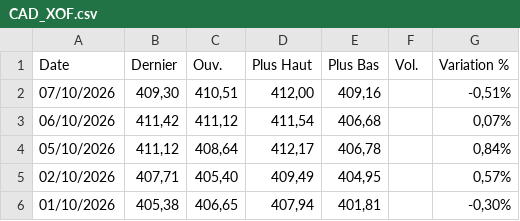
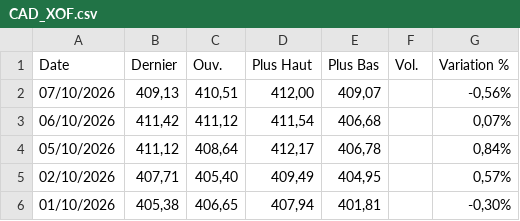
Before and after one commit to gerko-dev/azimutfinance, a CSV file: data/CAD_XOF.csv, drawn as a sheet; only a part is shown.

```diff
--- a/data/CAD_XOF.csv
+++ b/data/CAD_XOF.csv
@@ -1,3 +1,3 @@
 "Date","Dernier","Ouv."," Plus Haut","Plus Bas","Vol.","Variation %"
-"07/10/2026","409,30","410,51","412,00","409,16","","-0,51%"
+"07/10/2026","409,13","410,51","412,00","409,07","","-0,56%"
 "06/10/2026","411,42","411,12","411,54","406,68","","0,07%"
```
Also changed, not shown: data/BRL_XOF.csv, data/Cacao.csv, 10 other files.
